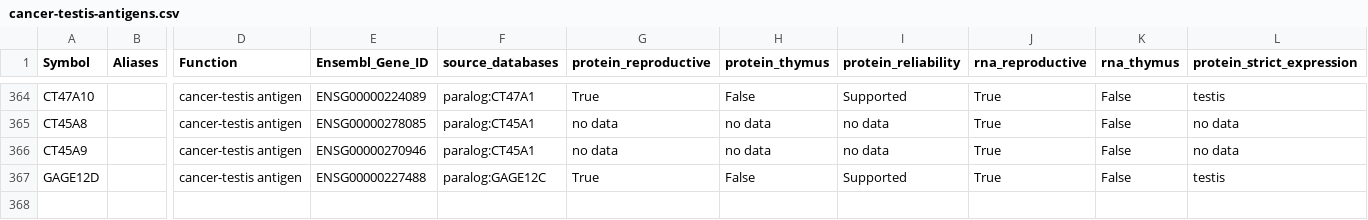
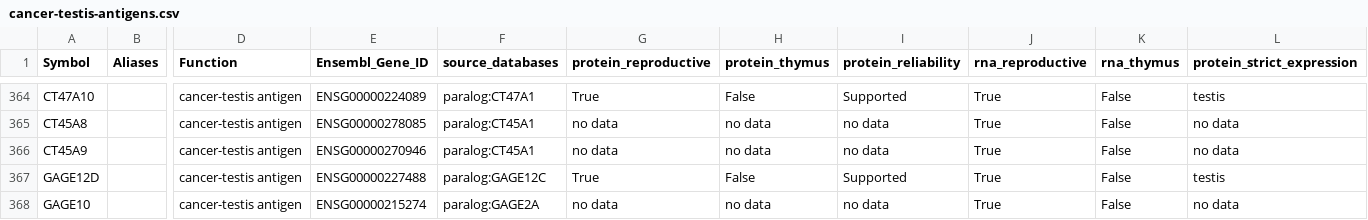
Before and after one commit to pirl-unc/tsarina, a CSV file: tsarina/data/cancer-testis-antigens.csv, drawn as a sheet; only a part is shown, gaps mark what is left out; rows hold the shown columns only; the diff names each change by its address in the sheet, - before the commit and + after, or states it on an @@ line.

Commit message:
Add GAGE10 to CTA universe; exclude fragment-model GAGE12B (tsarina#108)
GAGE10 (ENSG00000215274) is a full-length GAGE paralog (116 aa, 5 exons)
missing from the bundled universe, with clean testis restriction on HPA
bulk. Added via add_cta_gene.py (passes_filters=True, restriction=TESTIS).
testis 1.6 nTPM < 2.0 floor so never_expressed=True; included for
non-CTA negative-set completeness. Filtered-set guard 285 -> 286.

GAGE12B (ENSG00000236737) deliberately held out: that Ensembl ID is a
degenerate 117-bp 3'-stub (7-aa ORF = shared GAGE C-terminus), not a
GAGE protein. Its HPA somatic signal is background on a malformed model,
not paralog multimapping. See tsarina#108.

Version: 1.10.0 -> 1.12.0 (1.11.0 reserved by in-flight PR #107).

```diff
--- a/tsarina/data/cancer-testis-antigens.csv
+++ b/tsarina/data/cancer-testis-antigens.csv
+row 368: GAGE10 |  | cancer-testis antigen | ENSG00000215274 | paralog:GAGE2A | no data | no data | no data | True | False | no data
```
Also changed, not shown: 3 other files.
